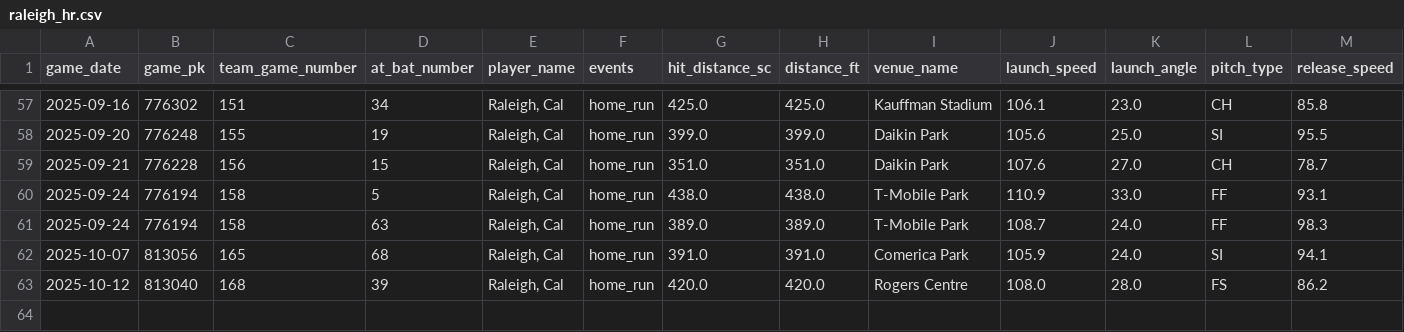
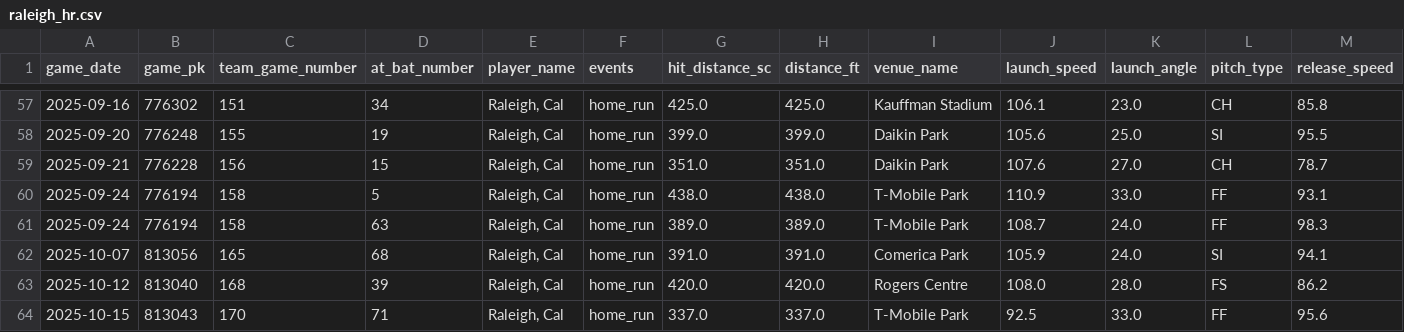
Before and after one commit to relaxedmason/bafta-scripted-comedy-portfolio, a CSV file: assets/data/raleigh_hr.csv, drawn as a sheet; only a part is shown, gaps mark what is left out; rows hold the shown columns only; the diff names each change by its address in the sheet, - before the commit and + after, or states it on an @@ line.

```diff
--- a/assets/data/raleigh_hr.csv
+++ b/assets/data/raleigh_hr.csv
+row 64: 2025-10-15 | 813043 | 170 | 71 | Raleigh, Cal | home_run | 337.0 | 337.0 | T-Mobile Park | 92.5 | 33.0 | FF | 95.6
```
Also changed, not shown: 1 other file.
